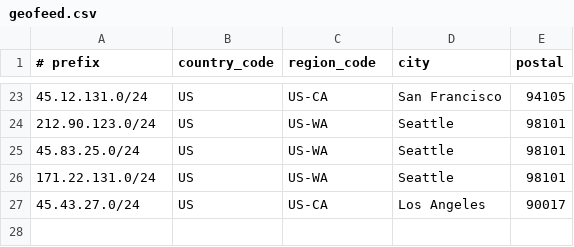
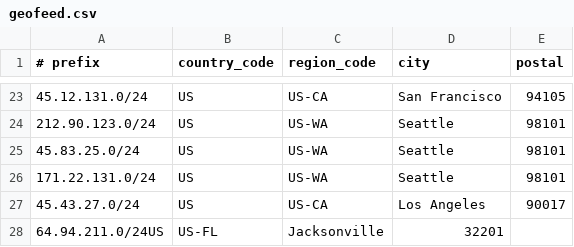
Before and after one commit to lpellegr/geofeed, a CSV file: geofeed.csv, drawn as a sheet; only a part is shown, gaps mark what is left out; the diff names each change by its address in the sheet, - before the commit and + after, or states it on an @@ line.

Commit message:
Update geofeed.csv

```diff
--- a/geofeed.csv
+++ b/geofeed.csv
+row 28: 64.94.211.0/24US | US-FL | Jacksonville | 32201
```
